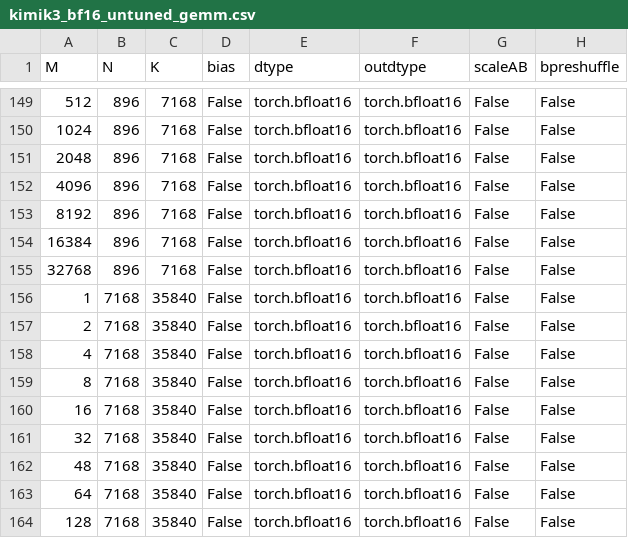
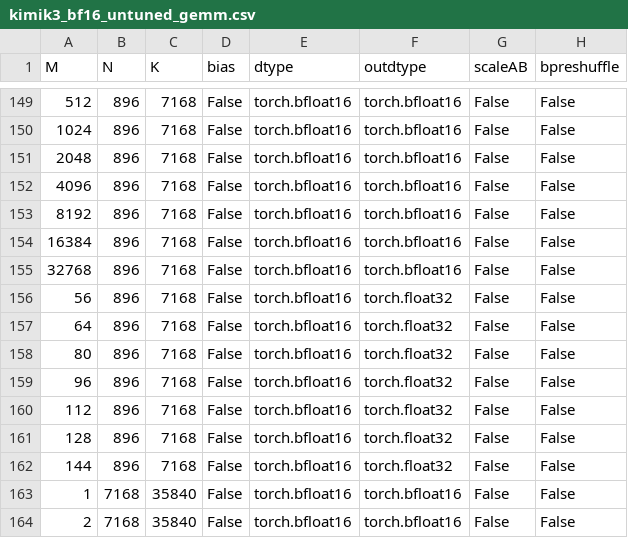
Before and after one commit to sogalin/aiter, a CSV file: aiter/configs/model_configs/kimik3_bf16_untuned_gemm.csv, drawn as a sheet; only a part is shown, gaps mark what is left out; the shorter side is filled out with more unchanged rows; the diff names each change by its address in the sheet, - before the commit and + after, or states it on an @@ line.

```diff
--- a/aiter/configs/model_configs/kimik3_bf16_untuned_gemm.csv
+++ b/aiter/configs/model_configs/kimik3_bf16_untuned_gemm.csv
+row 156: 56 | 896 | 7168 | False | torch.bfloat16 | torch.float32 | False | False
+row 157: 64 | 896 | 7168 | False | torch.bfloat16 | torch.float32 | False | False
+row 158: 80 | 896 | 7168 | False | torch.bfloat16 | torch.float32 | False | False
+row 159: 96 | 896 | 7168 | False | torch.bfloat16 | torch.float32 | False | False
+row 160: 112 | 896 | 7168 | False | torch.bfloat16 | torch.float32 | False | False
+row 161: 128 | 896 | 7168 | False | torch.bfloat16 | torch.float32 | False | False
+row 162: 144 | 896 | 7168 | False | torch.bfloat16 | torch.float32 | False | False
```
Also changed, not shown: aiter/configs/model_configs/kimik3_bf16_tuned_gemm.csv, 3 other files.
